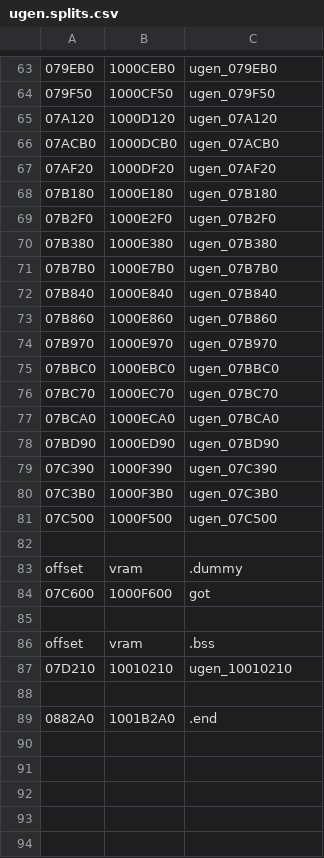
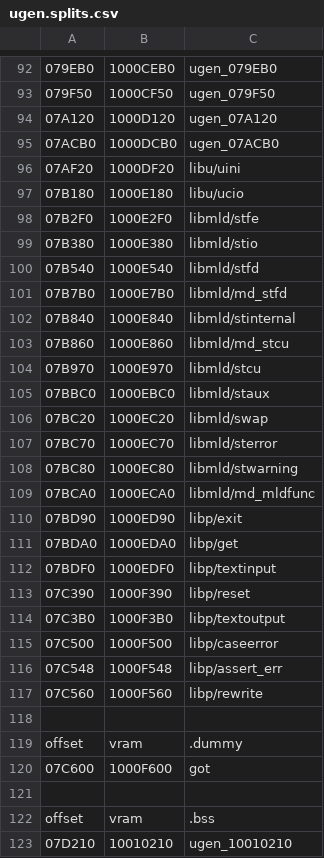
Before and after one commit to decompals/ido-matching-decomp, a CSV file: symbols/5.3/ugen.splits.csv, drawn as a sheet; only a part is shown, gaps mark what is left out; the shorter side is filled out with more unchanged rows; addresses are those after the commit; the diff covers the shown part only; the diff names each change by its address in the sheet, - before the commit and + after, or states it on an @@ line.

```diff
--- a/symbols/5.3/ugen.splits.csv
+++ b/symbols/5.3/ugen.splits.csv
-C96: ugen_07AF20
+C96: libu/uini
-C97: ugen_07B180
+C97: libu/ucio
-C98: ugen_07B2F0
+C98: libmld/stfe
-C99: ugen_07B380
+C99: libmld/stio
+row 100: 07B540 | 1000E540 | libmld/stfd
-C101: ugen_07B7B0
+C101: libmld/md_stfd
-C102: ugen_07B840
+C102: libmld/stinternal
-C103: ugen_07B860
+C103: libmld/md_stcu
-C104: ugen_07B970
+C104: libmld/stcu
-C105: ugen_07BBC0
+C105: libmld/staux
+row 106: 07BC20 | 1000EC20 | libmld/swap
-C107: ugen_07BC70
+C107: libmld/sterror
+row 108: 07BC80 | 1000EC80 | libmld/stwarning
-C109: ugen_07BCA0
+C109: libmld/md_mldfunc
-C110: ugen_07BD90
+C110: libp/exit
+row 111: 07BDA0 | 1000EDA0 | libp/get
+row 112: 07BDF0 | 1000EDF0 | libp/textinput
-C113: ugen_07C390
+C113: libp/reset
-C114: ugen_07C3B0
+C114: libp/textoutput
-C115: ugen_07C500
+C115: libp/caseerror
+row 116: 07C548 | 1000F548 | libp/assert_err
+row 117: 07C560 | 1000F560 | libp/rewrite
```
Also changed, not shown: 30 added rows, 1 removed row and 18 edited cells elsewhere in this file, symbols/7.1/as1.splits.csv, symbols/7.1/cfe.splits.csv, 19 other files.
